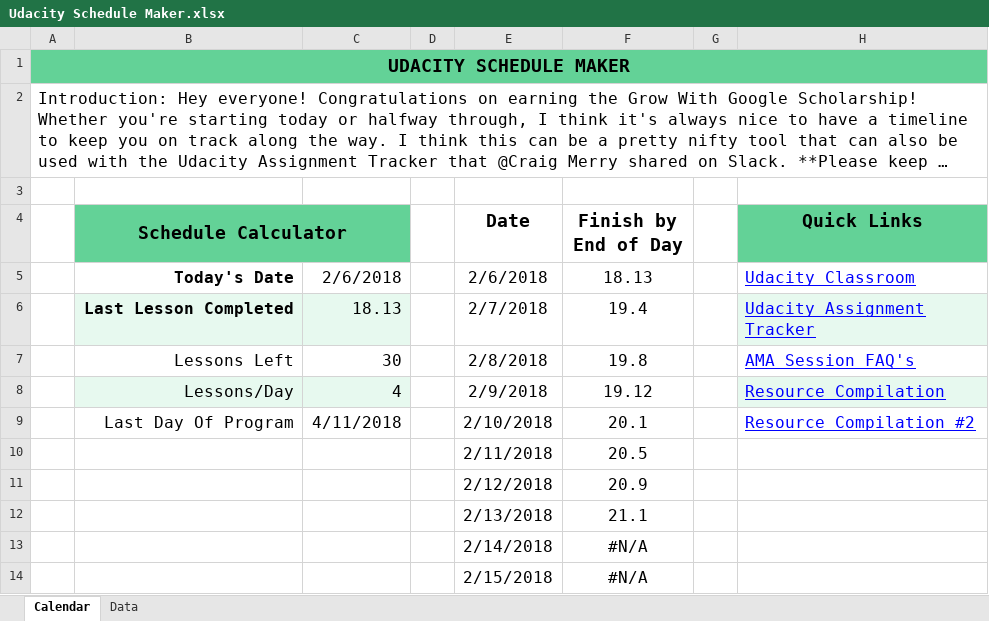
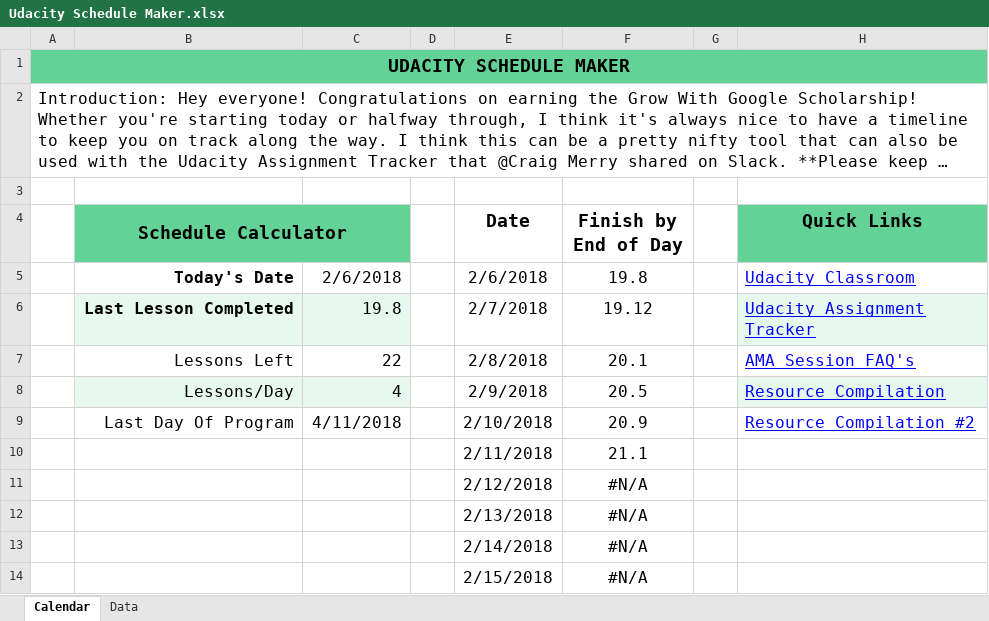
Before and after one commit to jamesperrin/udacity-google-grow, an Excel workbook: Udacity Schedule Maker.xlsx, sheet Calendar, drawn as a sheet; only a part is shown; long unchanged cells end in …; values as stored, in another font and other column widths than the file's, no borders; conditional formats and table styles not drawn; removed rows and columns are numbered as before the commit, all else as after; the diff names each change by its address in the sheet, - before the commit and + after, or states it on an @@ line.

Commit message:
Updated assignment tracking.

```diff
--- a/Udacity Schedule Maker.xlsx (sheet Calendar)
+++ b/Udacity Schedule Maker.xlsx (sheet Calendar)
-F5 (Finish by End of Day): 18.13
+F5 (Finish by End of Day): 19.8
-C6: 18.13
+C6: 19.8
-F6 (Finish by End of Day): 19.4
+F6 (Finish by End of Day): 19.12
-C7: 30
+C7: 22
-F7 (Finish by End of Day): 19.8
+F7 (Finish by End of Day): 20.1
-F8 (Finish by End of Day): 19.12
+F8 (Finish by End of Day): 20.5
-F9 (Finish by End of Day): 20.1
+F9 (Finish by End of Day): 20.9
-row 10:  |  |  |  | 2/11/2018 | 20.5
-row 11:  |  |  |  | 2/12/2018 | 20.9
-E10 (Date): 2/13/2018
+E10 (Date): 2/11/2018
+row 11:  |  |  |  | 2/12/2018 | #N/A
+row 12:  |  |  |  | 2/13/2018 | #N/A
```
Also changed, not shown: formulas that keep their value.
